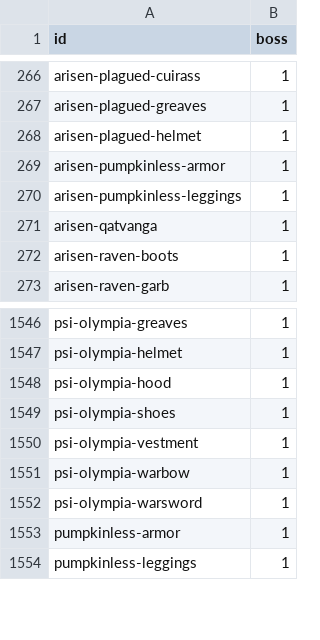
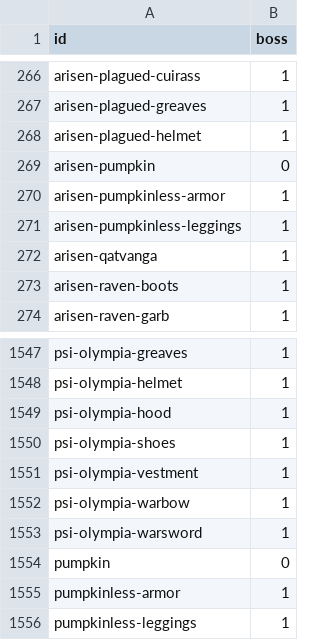
Before and after one commit to 67au/OrnaEntries, a CSV file: data/BossScaleItems.csv, drawn as a sheet; only a part is shown, gaps mark what is left out; the diff names each change by its address in the sheet, - before the commit and + after, or states it on an @@ line.

```diff
--- a/data/BossScaleItems.csv
+++ b/data/BossScaleItems.csv
+row 269: arisen-pumpkin | 0
+row 1554: pumpkin | 0
```
Also changed, not shown: 1 other file.
